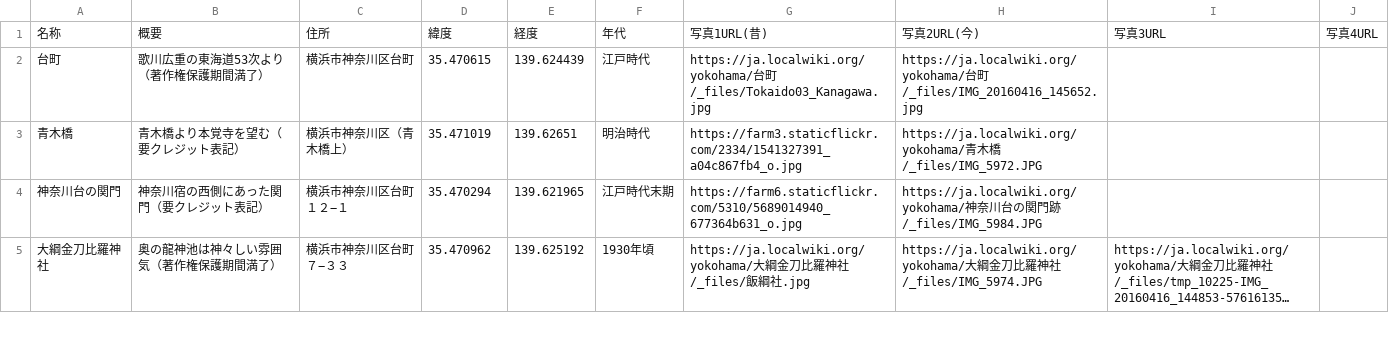
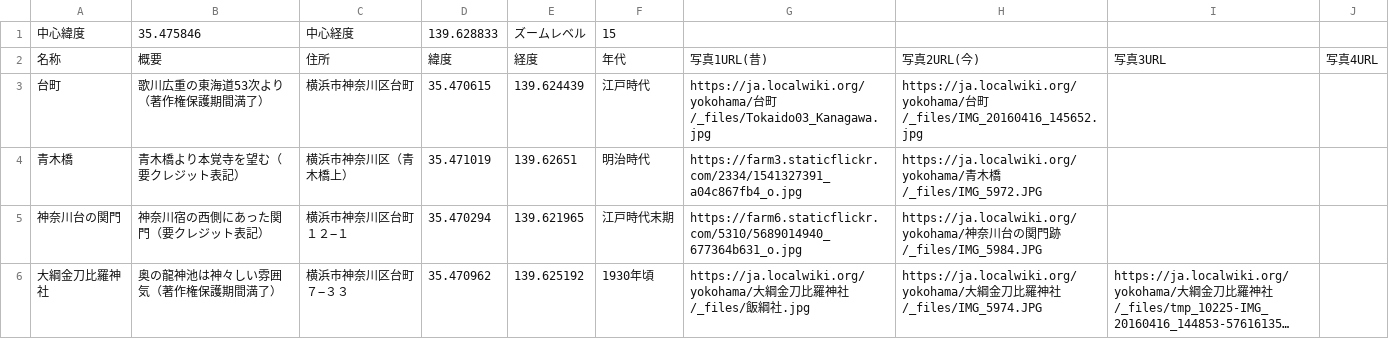
Before and after one commit to e2d3/e2d3-contrib, a CSV file: history-map/data.csv, drawn as a sheet; only a part is shown; long unchanged cells end in ….

Commit message:
history-mapの初期表示緯度経度と地図のズームレベルを設定できるように変更

```diff
--- a/history-map/data.csv
+++ b/history-map/data.csv
@@ -1 +1,2 @@
+中心緯度,35.475846,中心経度,139.628833,ズームレベル,15
 名称,概要,住所,緯度,経度,年代,写真1URL(昔),写真2URL(今),写真3URL,写真4URL
```
Also changed, not shown: 2 other files.
